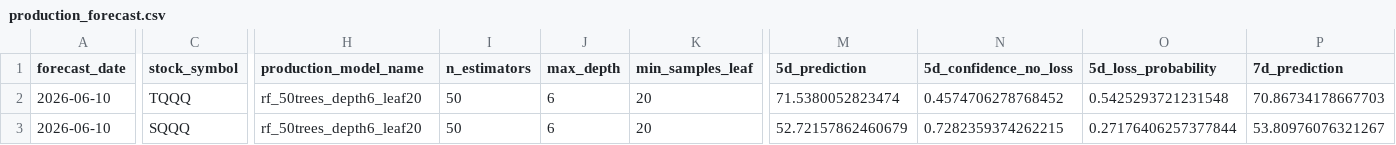
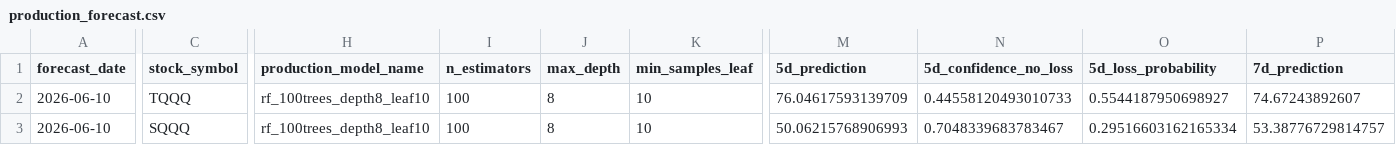
Before and after one commit to jushubr-dotcom/tqqq-sqqq-forecast, a CSV file: outputs/production_forecast.csv, drawn as a sheet; only a part is shown, gaps mark what is left out; the diff covers the shown part only; the diff names each change by its address in the sheet, - before the commit and + after, or states it on an @@ line.

Commit message:
Update daily TQQQ SQQQ forecasts

```diff
--- a/outputs/production_forecast.csv
+++ b/outputs/production_forecast.csv
-H2:H3 (production_model_name): rf_50trees_depth6_leaf20
+H2:H3 (production_model_name): rf_100trees_depth8_leaf10
-I2:I3 (n_estimators): 50
+I2:I3 (n_estimators): 100
-J2:J3 (max_depth): 6
+J2:J3 (max_depth): 8
-K2:K3 (min_samples_leaf): 20
+K2:K3 (min_samples_leaf): 10
-M2 (5d_prediction): 71.5380052823474
+M2 (5d_prediction): 76.04617593139709
-N2 (5d_confidence_no_loss): 0.4574706278768452
+N2 (5d_confidence_no_loss): 0.44558120493010733
-O2 (5d_loss_probability): 0.5425293721231548
+O2 (5d_loss_probability): 0.5544187950698927
-P2 (7d_prediction): 70.86734178667703
+P2 (7d_prediction): 74.67243892607
-M3 (5d_prediction): 52.72157862460679
+M3 (5d_prediction): 50.06215768906993
-N3 (5d_confidence_no_loss): 0.7282359374262215
+N3 (5d_confidence_no_loss): 0.7048339683783467
-O3 (5d_loss_probability): 0.27176406257377844
+O3 (5d_loss_probability): 0.29516603162165334
-P3 (7d_prediction): 53.80976076321267
+P3 (7d_prediction): 53.38776729814757
```
Also changed, not shown: 16 edited cells elsewhere in this file, 1 other file.
